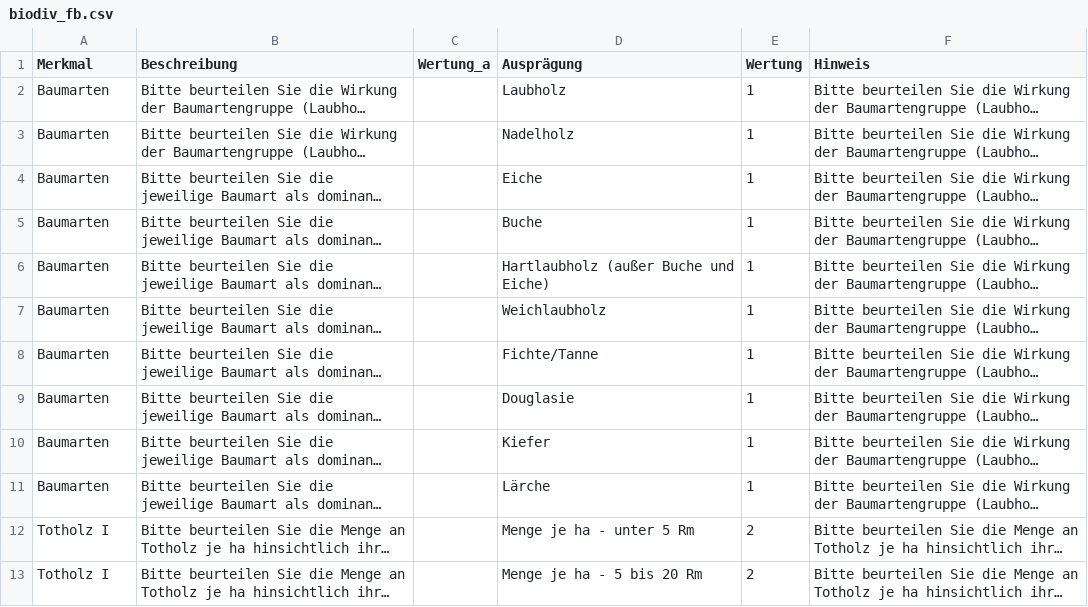
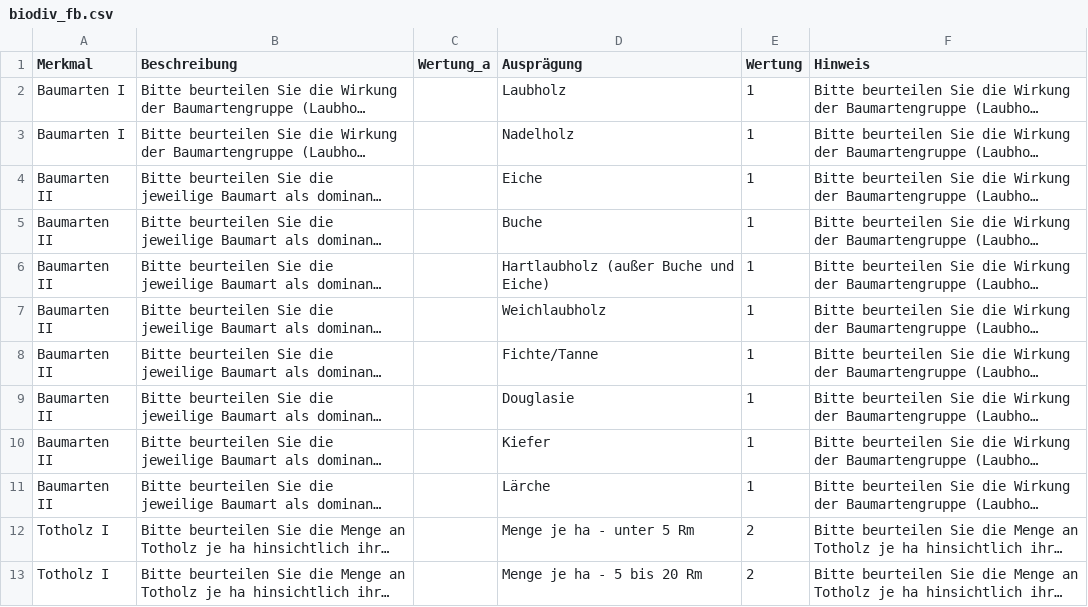
Before and after one commit to f2502/OESL_MV, a CSV file: biodiv_fb.csv, drawn as a sheet; only a part is shown; long unchanged cells end in …; the diff names each change by its address in the sheet, - before the commit and + after, or states it on an @@ line.

Commit message:
gf

```diff
--- a/biodiv_fb.csv
+++ b/biodiv_fb.csv
-A2:A3 (Merkmal): Baumarten
+A2:A3 (Merkmal): Baumarten I
-A4:A11 (Merkmal): Baumarten
+A4:A11 (Merkmal): Baumarten II
```
